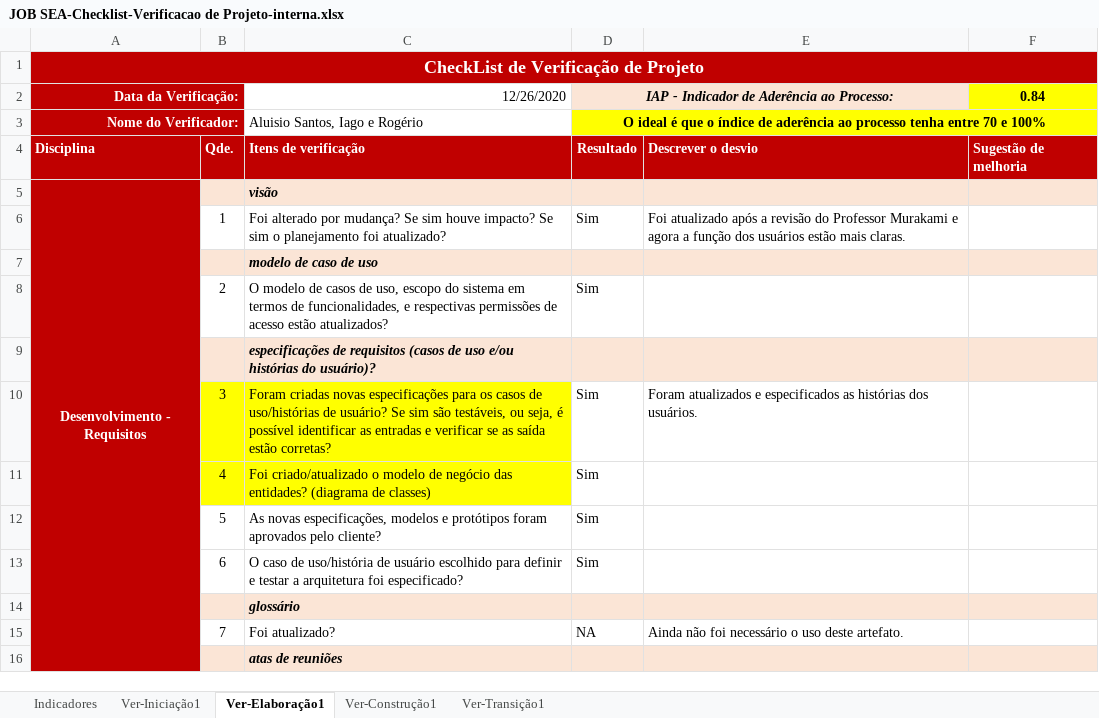
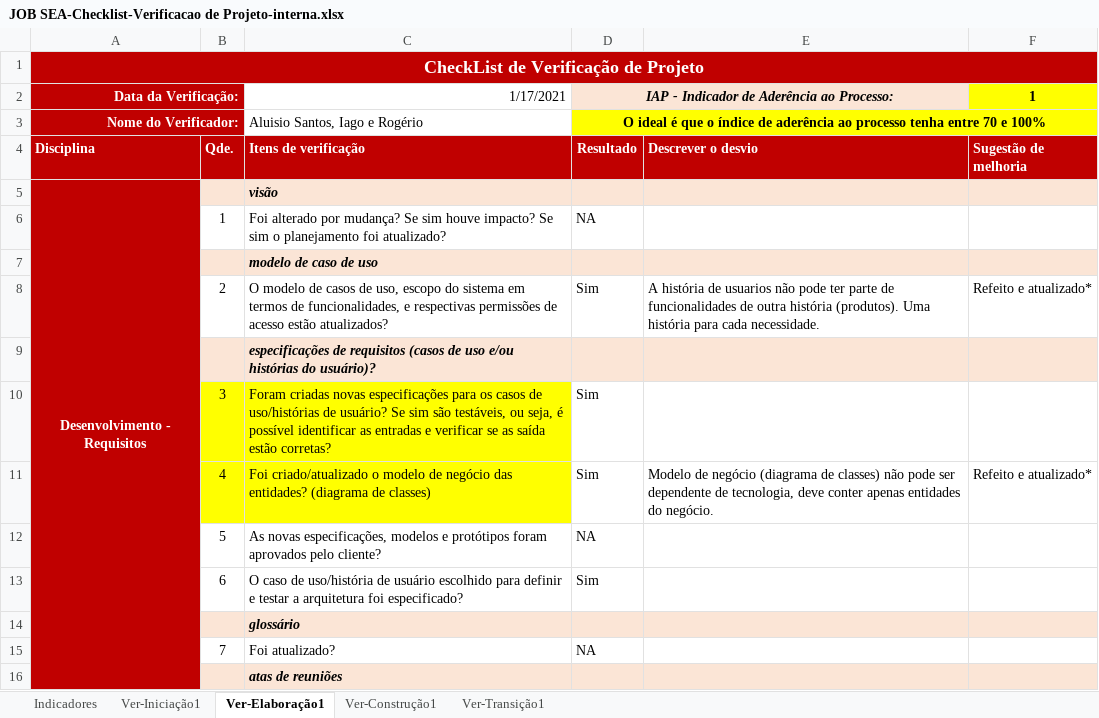
Before and after one commit to isFernandes/jobsea, an Excel workbook: Estrutura-Projeto/JOB SEA-Projeto/Gerenciamento de Projeto/JOB SEA-Checklist-Verificacao de Projeto-interna.xlsx, sheet Ver-Elaboração1, drawn as a sheet; only a part is shown; values as stored, in another font and other column widths than the file's, no borders; the diff covers the shown part only; the diff names each change by its address in the sheet, - before the commit and + after, or states it on an @@ line.

Commit message:
checklist atualizado

```diff
--- a/Estrutura-Projeto/JOB SEA-Projeto/Gerenciamento de Projeto/JOB SEA-Checklist-Verificacao de Projeto-interna.xlsx (sheet Ver-Elaboração1)
+++ b/Estrutura-Projeto/JOB SEA-Projeto/Gerenciamento de Projeto/JOB SEA-Checklist-Verificacao de Projeto-interna.xlsx (sheet Ver-Elaboração1)
-C2: 12/26/2020
+C2: 1/17/2021
-F2: 0.84
+F2: 1
-D6: Sim
+D6: NA
-E6: Foi atualizado após a revisão do Professor Murakami e agora a função dos usuários estão mais claras.
+E6: (empty)
-E8: (empty)
+E8: A história de usuarios não pode ter parte de funcionalidades de outra história (produtos). Uma história para cada necessidade.
-F8: (empty)
+F8: Refeito e atualizado*
-E10: Foram atualizados e especificados as histórias dos usuários.
+E10: (empty)
-E11: (empty)
+E11: Modelo de negócio (diagrama de classes) não pode ser dependente de tecnologia, deve conter apenas entidades do negócio.
-F11: (empty)
+F11: Refeito e atualizado*
-D12: Sim
+D12: NA
-E15: Ainda não foi necessário o uso deste artefato.
+E15: (empty)
```
Also changed, not shown: 22 edited cells elsewhere in this sheet, sheet Ver-Iniciação1, sheet Indicadores, charts or pictures.
